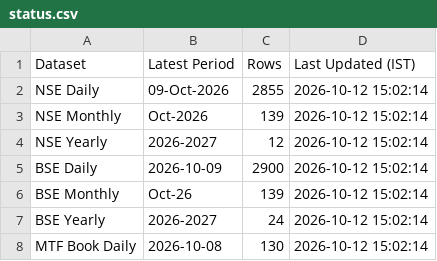
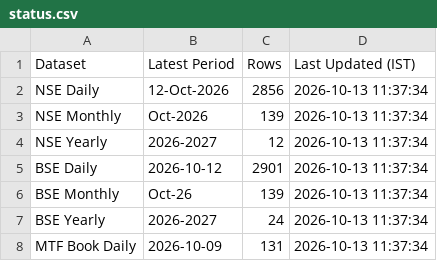
Before and after one commit to Vaibhav130195/NSE-F-O-Turnover-Data, a CSV file: status.csv, drawn as a sheet.

Commit message:
Update status.csv

```diff
--- a/status.csv
+++ b/status.csv
@@ -1,8 +1,8 @@
 Dataset,Latest Period,Rows,Last Updated (IST)
-NSE Daily,09-Oct-2026,2855,2026-10-12 15:02:14
-NSE Monthly,Oct-2026,139,2026-10-12 15:02:14
-NSE Yearly,2026-2027,12,2026-10-12 15:02:14
-BSE Daily,2026-10-09,2900,2026-10-12 15:02:14
-BSE Monthly,Oct-26,139,2026-10-12 15:02:14
-BSE Yearly,2026-2027,24,2026-10-12 15:02:14
-MTF Book Daily,2026-10-08,130,2026-10-12 15:02:14
+NSE Daily,12-Oct-2026,2856,2026-10-13 11:37:34
+NSE Monthly,Oct-2026,139,2026-10-13 11:37:34
+NSE Yearly,2026-2027,12,2026-10-13 11:37:34
+BSE Daily,2026-10-12,2901,2026-10-13 11:37:34
+BSE Monthly,Oct-26,139,2026-10-13 11:37:34
+BSE Yearly,2026-2027,24,2026-10-13 11:37:34
+MTF Book Daily,2026-10-09,131,2026-10-13 11:37:34
```
